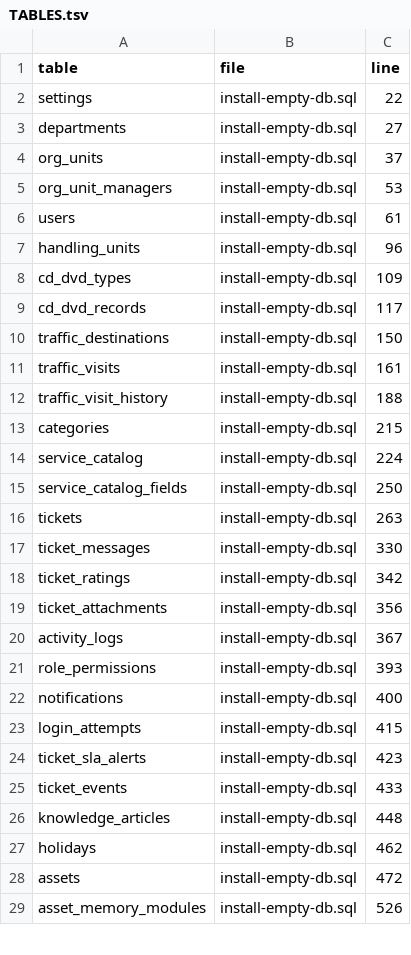
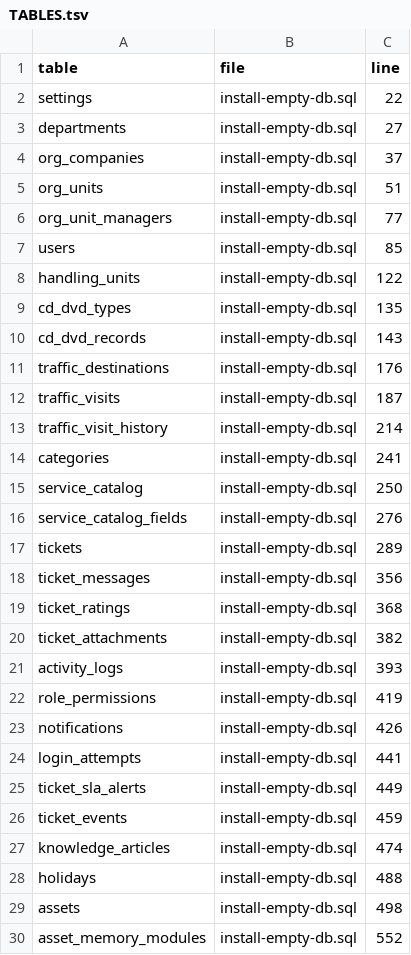
Before and after one commit to alirezarahimy-code/ticket, a TSV file: docs/system-map/TABLES.tsv, drawn as a sheet; only a part is shown; the diff covers the shown part only.

```diff
--- a/docs/system-map/TABLES.tsv
+++ b/docs/system-map/TABLES.tsv
@@ -3,27 +3,28 @@ settings	install-empty-db.sql	22
 departments	install-empty-db.sql	27
-org_units	install-empty-db.sql	37
-org_unit_managers	install-empty-db.sql	53
-users	install-empty-db.sql	61
-handling_units	install-empty-db.sql	96
-cd_dvd_types	install-empty-db.sql	109
-cd_dvd_records	install-empty-db.sql	117
-traffic_destinations	install-empty-db.sql	150
-traffic_visits	install-empty-db.sql	161
-traffic_visit_history	install-empty-db.sql	188
-categories	install-empty-db.sql	215
-service_catalog	install-empty-db.sql	224
-service_catalog_fields	install-empty-db.sql	250
-tickets	install-empty-db.sql	263
-ticket_messages	install-empty-db.sql	330
-ticket_ratings	install-empty-db.sql	342
-ticket_attachments	install-empty-db.sql	356
-activity_logs	install-empty-db.sql	367
-role_permissions	install-empty-db.sql	393
-notifications	install-empty-db.sql	400
-login_attempts	install-empty-db.sql	415
-ticket_sla_alerts	install-empty-db.sql	423
-ticket_events	install-empty-db.sql	433
-knowledge_articles	install-empty-db.sql	448
-holidays	install-empty-db.sql	462
-assets	install-empty-db.sql	472
-asset_memory_modules	install-empty-db.sql	526
+org_companies	install-empty-db.sql	37
+org_units	install-empty-db.sql	51
+org_unit_managers	install-empty-db.sql	77
+users	install-empty-db.sql	85
+handling_units	install-empty-db.sql	122
+cd_dvd_types	install-empty-db.sql	135
+cd_dvd_records	install-empty-db.sql	143
+traffic_destinations	install-empty-db.sql	176
+traffic_visits	install-empty-db.sql	187
+traffic_visit_history	install-empty-db.sql	214
+categories	install-empty-db.sql	241
+service_catalog	install-empty-db.sql	250
+service_catalog_fields	install-empty-db.sql	276
+tickets	install-empty-db.sql	289
+ticket_messages	install-empty-db.sql	356
+ticket_ratings	install-empty-db.sql	368
+ticket_attachments	install-empty-db.sql	382
+activity_logs	install-empty-db.sql	393
+role_permissions	install-empty-db.sql	419
+notifications	install-empty-db.sql	426
+login_attempts	install-empty-db.sql	441
+ticket_sla_alerts	install-empty-db.sql	449
+ticket_events	install-empty-db.sql	459
+knowledge_articles	install-empty-db.sql	474
+holidays	install-empty-db.sql	488
+assets	install-empty-db.sql	498
+asset_memory_modules	install-empty-db.sql	552
```
Also changed, not shown: 2 added rows and 110 edited cells elsewhere in this file, docs/system-map/FILES.tsv, docs/system-map/ROUTES.tsv, 27 other files.
